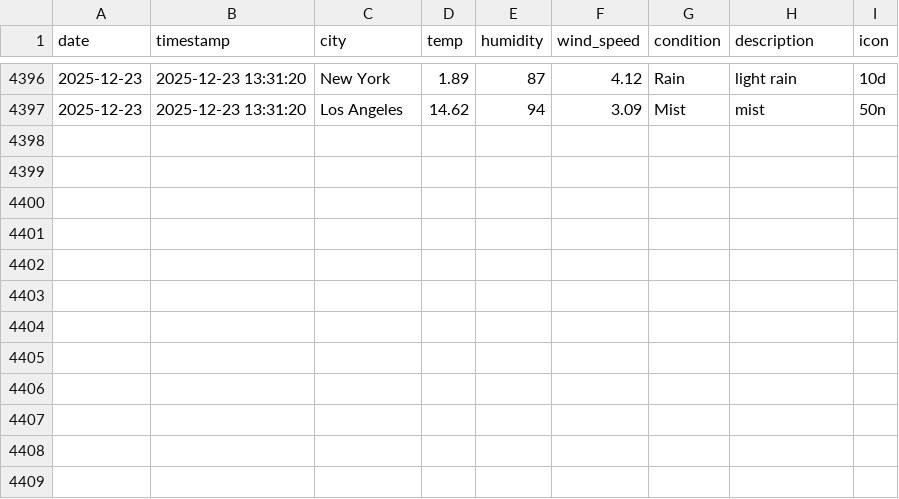
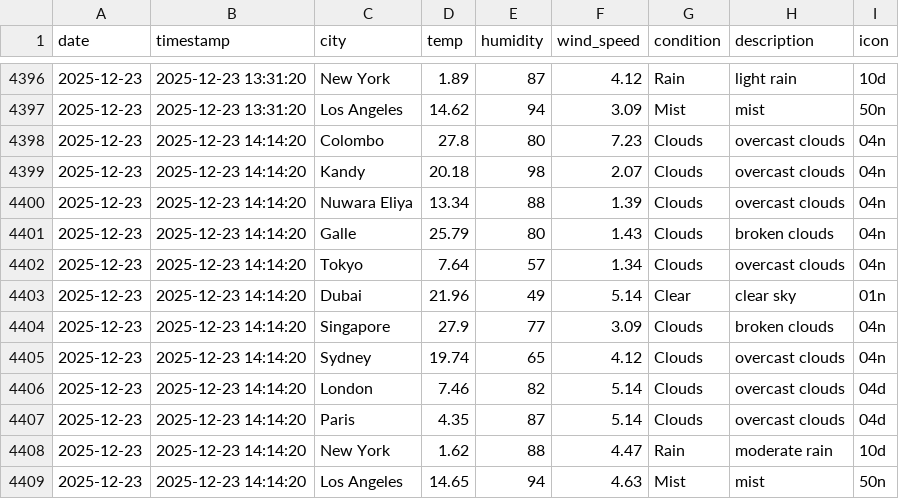
Before and after one commit to AtheequeFurkhan/Aero, a CSV file: data/history.csv, drawn as a sheet; only a part is shown, gaps mark what is left out.

```diff
--- a/data/history.csv
+++ b/data/history.csv
@@ -4397 +4397,13 @@ date,timestamp,city,temp,humidity,wind_speed,condition,description,icon
 2025-12-23,2025-12-23 13:31:20,Los Angeles,14.62,94,3.09,Mist,mist,50n
+2025-12-23,2025-12-23 14:14:20,Colombo,27.8,80,7.23,Clouds,overcast clouds,04n
+2025-12-23,2025-12-23 14:14:20,Kandy,20.18,98,2.07,Clouds,overcast clouds,04n
+2025-12-23,2025-12-23 14:14:20,Nuwara Eliya,13.34,88,1.39,Clouds,overcast clouds,04n
+2025-12-23,2025-12-23 14:14:20,Galle,25.79,80,1.43,Clouds,broken clouds,04n
+2025-12-23,2025-12-23 14:14:20,Tokyo,7.64,57,1.34,Clouds,overcast clouds,04n
+2025-12-23,2025-12-23 14:14:20,Dubai,21.96,49,5.14,Clear,clear sky,01n
+2025-12-23,2025-12-23 14:14:20,Singapore,27.9,77,3.09,Clouds,broken clouds,04n
+2025-12-23,2025-12-23 14:14:20,Sydney,19.74,65,4.12,Clouds,overcast clouds,04n
+2025-12-23,2025-12-23 14:14:20,London,7.46,82,5.14,Clouds,overcast clouds,04d
+2025-12-23,2025-12-23 14:14:20,Paris,4.35,87,5.14,Clouds,overcast clouds,04d
+2025-12-23,2025-12-23 14:14:20,New York,1.62,88,4.47,Rain,moderate rain,10d
+2025-12-23,2025-12-23 14:14:20,Los Angeles,14.65,94,4.63,Mist,mist,50n
```
Also changed, not shown: 3 other files.
